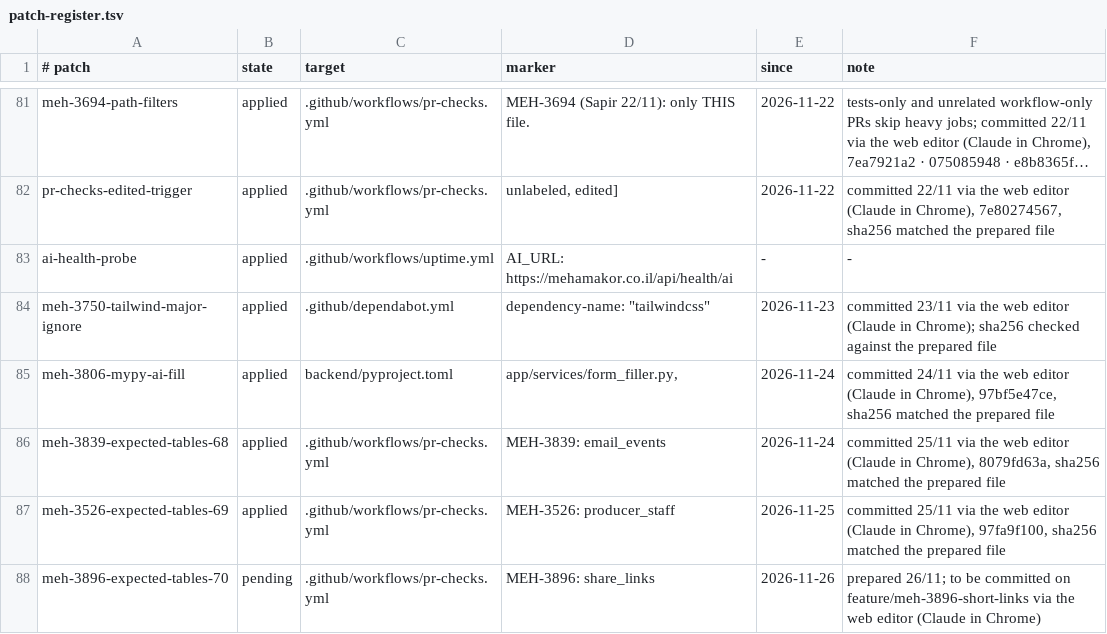
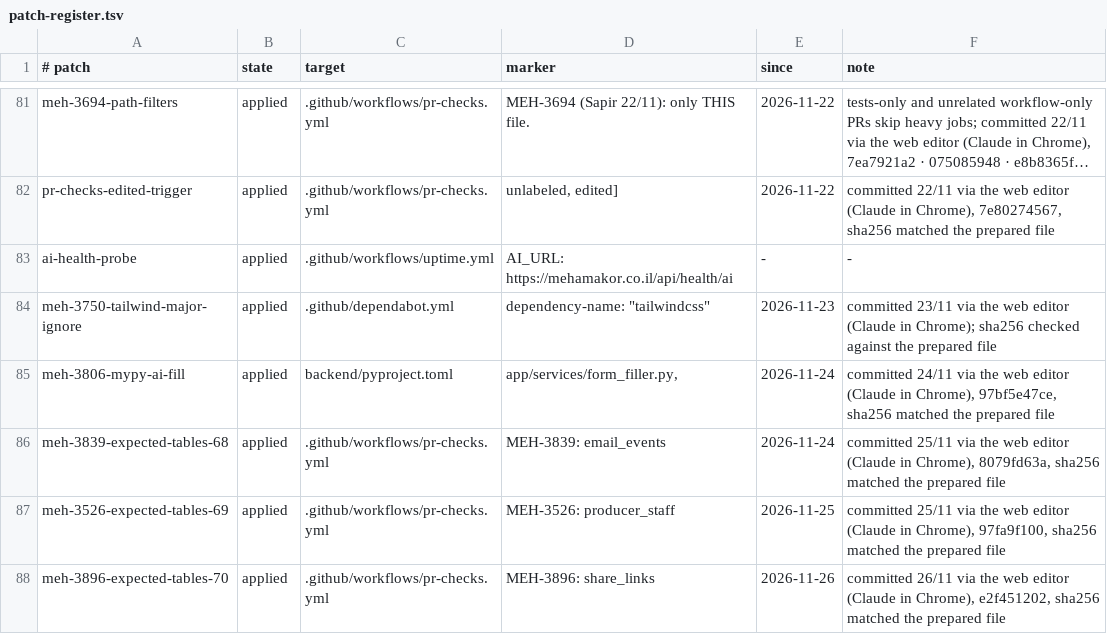
Before and after one commit to levismadar80-ship-it/FoodMamkor, a TSV file: docs/ci/patch-register.tsv, drawn as a sheet; only a part is shown, gaps mark what is left out; long unchanged cells end in ….

```diff
--- a/docs/ci/patch-register.tsv
+++ b/docs/ci/patch-register.tsv
@@ -87,2 +87,2 @@ meh-3839-expected-tables-68	applied	.github/workflows/pr-checks.yml	MEH-3839: em
 meh-3526-expected-tables-69	applied	.github/workflows/pr-checks.yml	MEH-3526: producer_staff	2026-11-25	committed 25/11 via the web editor (Claude in Chrome), 97fa9f100, sha256 matched the prepared file
-meh-3896-expected-tables-70	pending	.github/workflows/pr-checks.yml	MEH-3896: share_links	2026-11-26	prepared 26/11; to be committed on feature/meh-3896-short-links via the web editor (Claude in Chrome)
+meh-3896-expected-tables-70	applied	.github/workflows/pr-checks.yml	MEH-3896: share_links	2026-11-26	committed 26/11 via the web editor (Claude in Chrome), e2f451202, sha256 matched the prepared file
```
